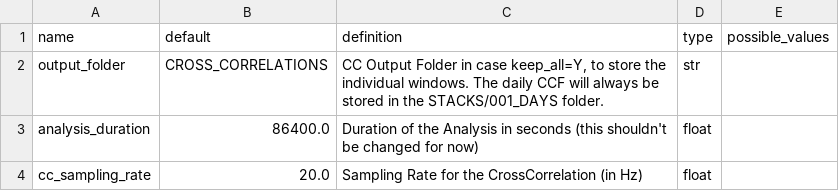
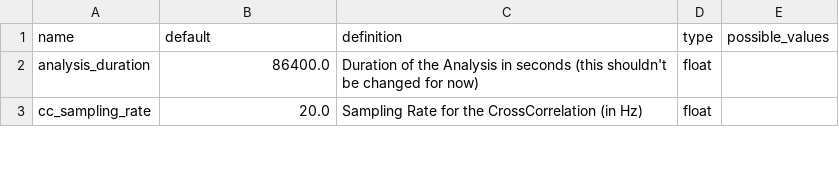
Before and after one commit to ROBelgium/MSNoise, a CSV file: msnoise/config/config_cc.csv, drawn as a sheet; only a part is shown; the diff names each change by its address in the sheet, - before the commit and + after, or states it on an @@ line.

Commit message:
should work until the end of STACK -m
not yet working for REF stacks thou

```diff
--- a/msnoise/config/config_cc.csv
+++ b/msnoise/config/config_cc.csv
-row 2: output_folder | CROSS_CORRELATIONS | CC Output Folder in case keep_all=Y, to store the individual windows. The daily CCF will always be stored in the STACKS/001_DAYS folder. | str
```
Also changed, not shown: msnoise/config/config_global.csv, 6 other files.
